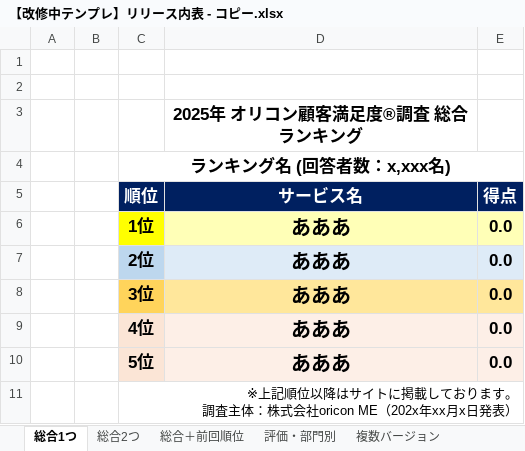
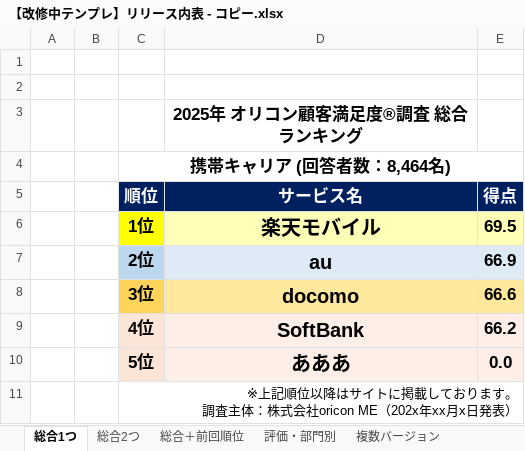
Before and after one commit to TTMK7777/release-creator, an Excel workbook: テンプレート/【改修中テンプレ】リリース内表 - コピー.xlsx, sheet 総合1つ, drawn as a sheet; values as stored, in another font and other column widths than the file's, no borders; charts and pictures not drawn; the diff names each change by its address in the sheet, - before the commit and + after, or states it on an @@ line.

```diff
--- a/テンプレート/【改修中テンプレ】リリース内表 - コピー.xlsx (sheet 総合1つ)
+++ b/テンプレート/【改修中テンプレ】リリース内表 - コピー.xlsx (sheet 総合1つ)
-C4 (順位): ランキング名 (回答者数：x,xxx名)
+C4 (順位): 携帯キャリア (回答者数：8,464名)
-D6 (サービス名): あああ
+D6 (サービス名): 楽天モバイル
-E6 (得点): 0.0
+E6 (得点): 69.5
-D7 (サービス名): あああ
+D7 (サービス名): au
-E7 (得点): 0.0
+E7 (得点): 66.9
-D8 (サービス名): あああ
+D8 (サービス名): docomo
-E8 (得点): 0.0
+E8 (得点): 66.6
-D9 (サービス名): あああ
+D9 (サービス名): SoftBank
-E9 (得点): 0.0
+E9 (得点): 66.2
```
Also changed, not shown: sheet 評価・部門別, sheet 総合＋前回順位, sheet 総合2つ, マクロ.xlsm, 6 other files.
